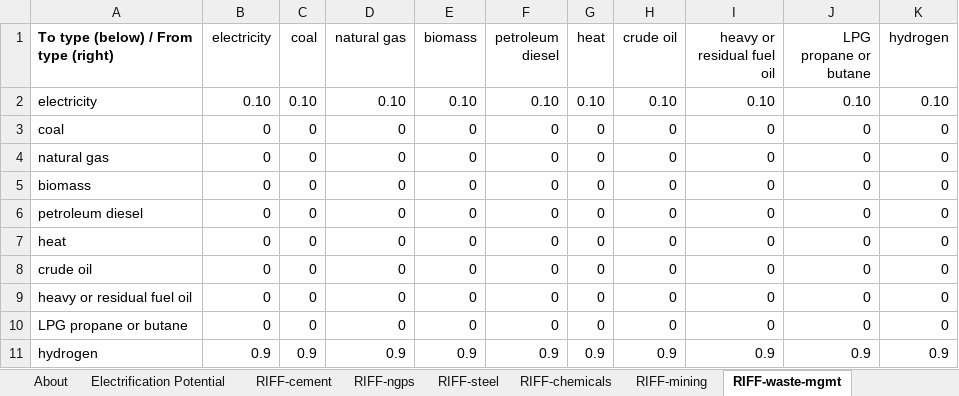
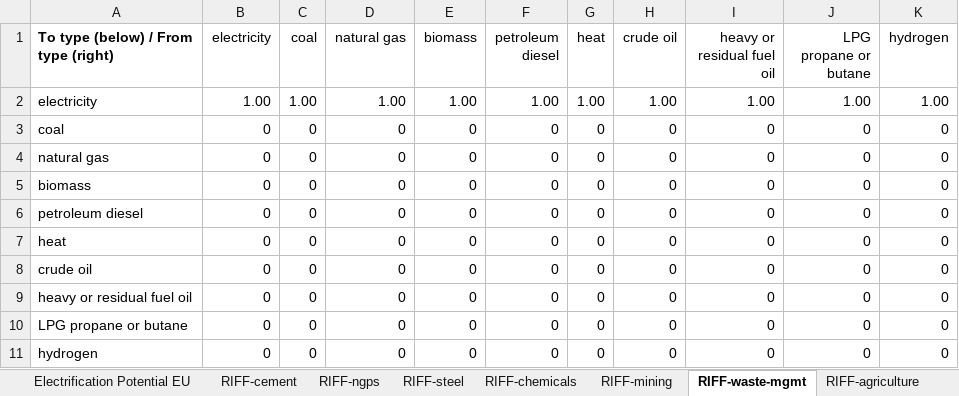
Before and after one commit to EnergyInnovation/eps-eu, an Excel workbook: InputData/indst/RIFF/Recipient Industrial Fuel Fractions.xlsx, sheet RIFF-waste-mgmt, drawn as a sheet; values as stored, in another font and other column widths than the file's, no borders; the diff names each change by its address in the sheet, - before the commit and + after, or states it on an @@ line.

Commit message:
Integrate Agora data for indst/BNRbI, indst/BPoIFUfE, and indst/RIFF. Small correction to About notes in indst/BIFUbC.

```diff
--- a/InputData/indst/RIFF/Recipient Industrial Fuel Fractions.xlsx (sheet RIFF-waste-mgmt)
+++ b/InputData/indst/RIFF/Recipient Industrial Fuel Fractions.xlsx (sheet RIFF-waste-mgmt)
+sheet tab: Electrification Potential EU
-B2 (electricity): 0.10
+B2 (electricity): 1.00
-C2 (coal): 0.10
+C2 (coal): 1.00
-D2 (natural gas): 0.10
+D2 (natural gas): 1.00
-E2 (biomass): 0.10
+E2 (biomass): 1.00
-F2 (petroleum diesel): 0.10
+F2 (petroleum diesel): 1.00
-G2 (heat): 0.10
+G2 (heat): 1.00
-H2 (crude oil): 0.10
+H2 (crude oil): 1.00
-I2 (heavy or residual fuel oil): 0.10
+I2 (heavy or residual fuel oil): 1.00
-J2 (LPG propane or butane): 0.10
+J2 (LPG propane or butane): 1.00
-K2 (hydrogen): 0.10
+K2 (hydrogen): 1.00
-B11 (electricity): 0.9
+B11 (electricity): 0
-C11 (coal): 0.9
+C11 (coal): 0
-D11 (natural gas): 0.9
+D11 (natural gas): 0
-E11 (biomass): 0.9
+E11 (biomass): 0
-F11 (petroleum diesel): 0.9
+F11 (petroleum diesel): 0
-G11 (heat): 0.9
+G11 (heat): 0
-H11 (crude oil): 0.9
+H11 (crude oil): 0
-I11 (heavy or residual fuel oil): 0.9
+I11 (heavy or residual fuel oil): 0
-J11 (LPG propane or butane): 0.9
+J11 (LPG propane or butane): 0
-K11 (hydrogen): 0.9
+K11 (hydrogen): 0
```
Also changed, not shown: sheet RIFF-cement, sheet RIFF-chemicals, sheet RIFF-steel, sheet RIFF-other-industries, sheet About, other sheet tabs, formulas that keep their value, charts or pictures, 10 other files.
